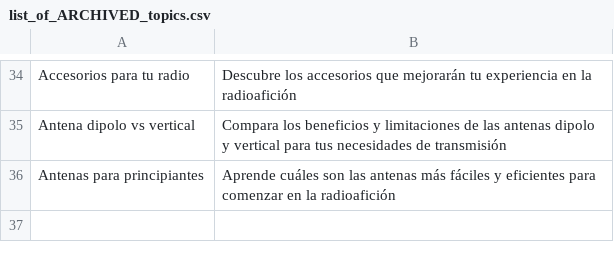
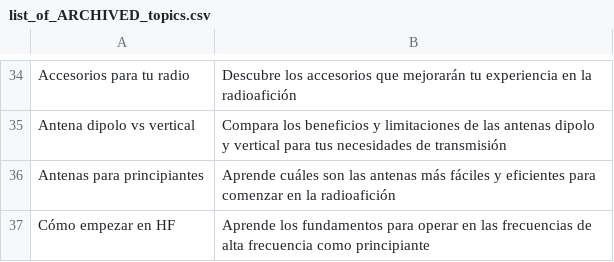
Before and after one commit to agigante80/OndaHertz_es, a CSV file: AI_content/list_of_ARCHIVED_topics.csv, drawn as a sheet; only a part is shown, gaps mark what is left out.

```diff
--- a/AI_content/list_of_ARCHIVED_topics.csv
+++ b/AI_content/list_of_ARCHIVED_topics.csv
@@ -36 +36,2 @@ Antena dipolo vs vertical, Compara los beneficios y limitaciones de las antenas
 Antenas para principiantes, Aprende cuáles son las antenas más fáciles y eficientes para comenzar en la radioafición
+Cómo empezar en HF, Aprende los fundamentos para operar en las frecuencias de alta frecuencia como principiante
```
Also changed, not shown: AI_content/list_of_NEW_topics.csv, 3 other files.
